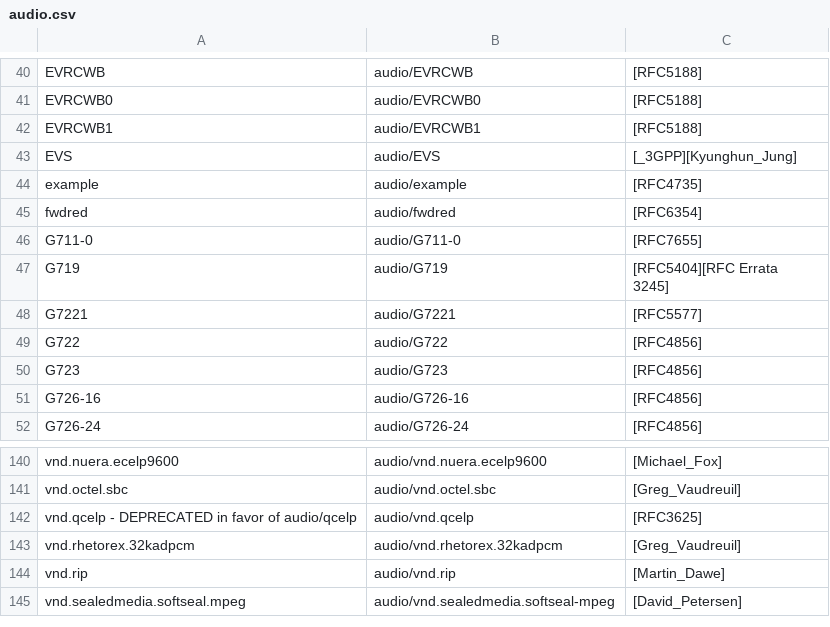
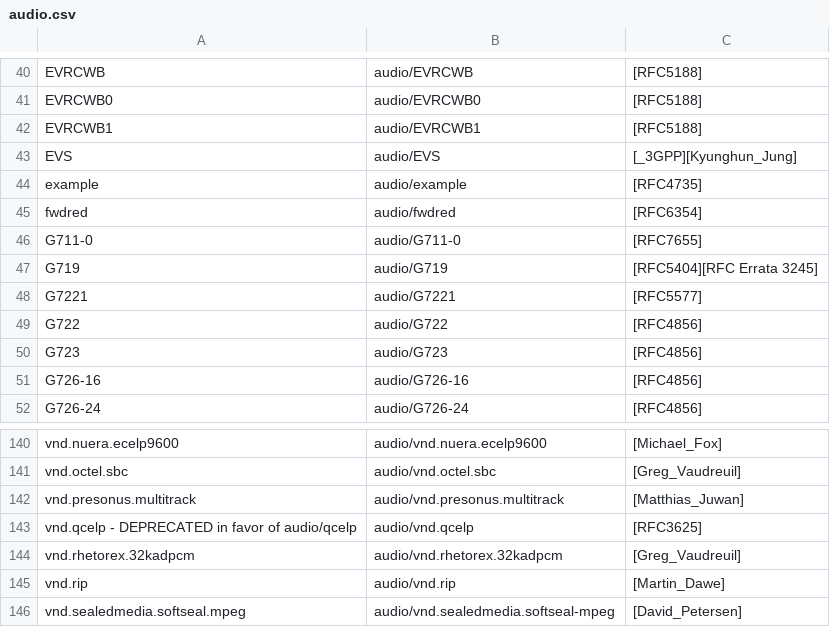
Before and after one commit to nbeaver/mimetype-menagerie, a CSV file: iana/audio.csv, drawn as a sheet; only a part is shown, gaps mark what is left out.

```diff
--- a/iana/audio.csv
+++ b/iana/audio.csv
@@ -46,4 +46,3 @@ fwdred,audio/fwdred,[RFC6354]
 G711-0,audio/G711-0,[RFC7655]
-G719,audio/G719,"[RFC5404][RFC Errata
-          3245]"
+G719,audio/G719,[RFC5404][RFC Errata 3245]
 G7221,audio/G7221,[RFC5577]
@@ -142,2 +141,3 @@ vnd.nuera.ecelp9600,audio/vnd.nuera.ecelp9600,[Michael_Fox]
 vnd.octel.sbc,audio/vnd.octel.sbc,[Greg_Vaudreuil]
+vnd.presonus.multitrack,audio/vnd.presonus.multitrack,[Matthias_Juwan]
 vnd.qcelp - DEPRECATED in favor of audio/qcelp,audio/vnd.qcelp,[RFC3625]
```
Also changed, not shown: iana/application.csv, iana/model.csv, 5 other files.
